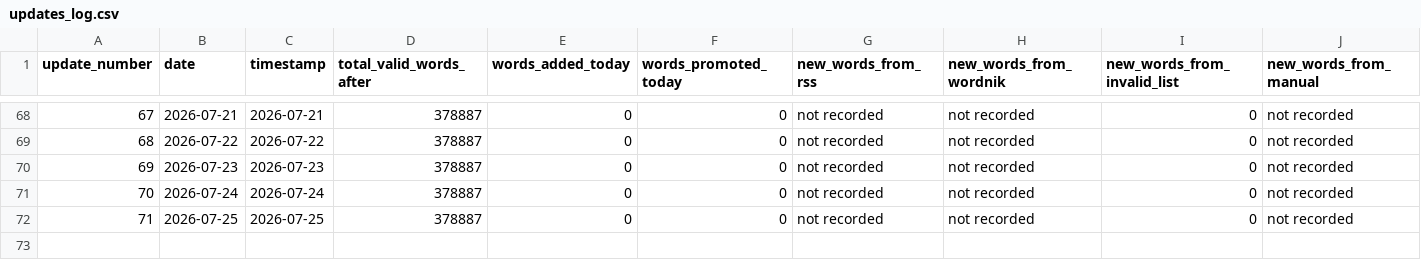
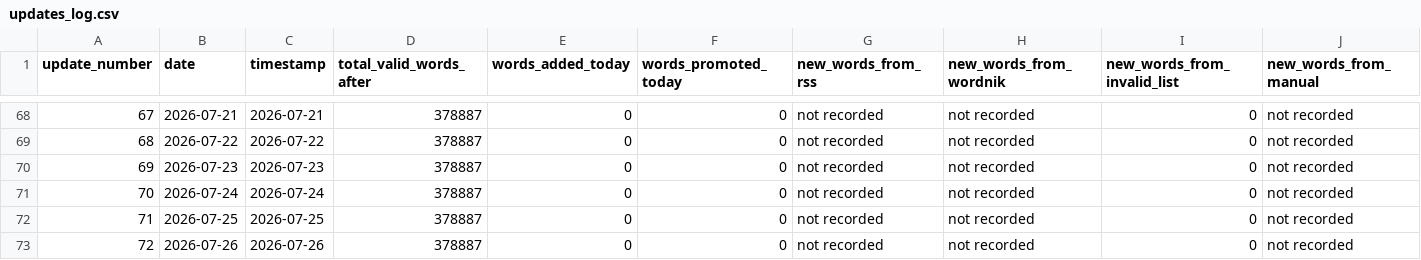
Before and after one commit to ryanjosephkamp/english-openlist, a CSV file: updates/updates_log.csv, drawn as a sheet; only a part is shown, gaps mark what is left out; rows hold the shown columns only; the diff names each change by its address in the sheet, - before the commit and + after, or states it on an @@ line.

```diff
--- a/updates/updates_log.csv
+++ b/updates/updates_log.csv
+row 73: 72 | 2026-07-26 | 2026-07-26 | 378887 | 0 | 0 | not recorded | not recorded | 0 | not recorded
```
Also changed, not shown: 3 other files.
